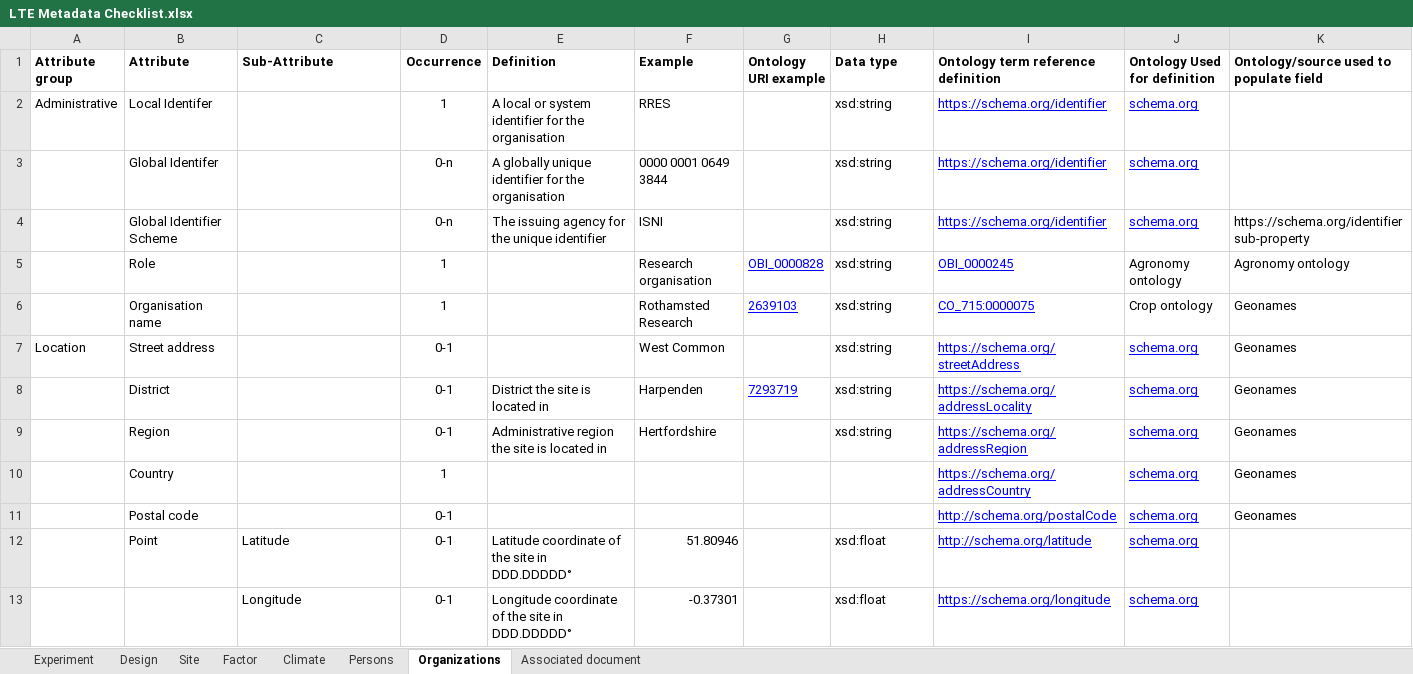
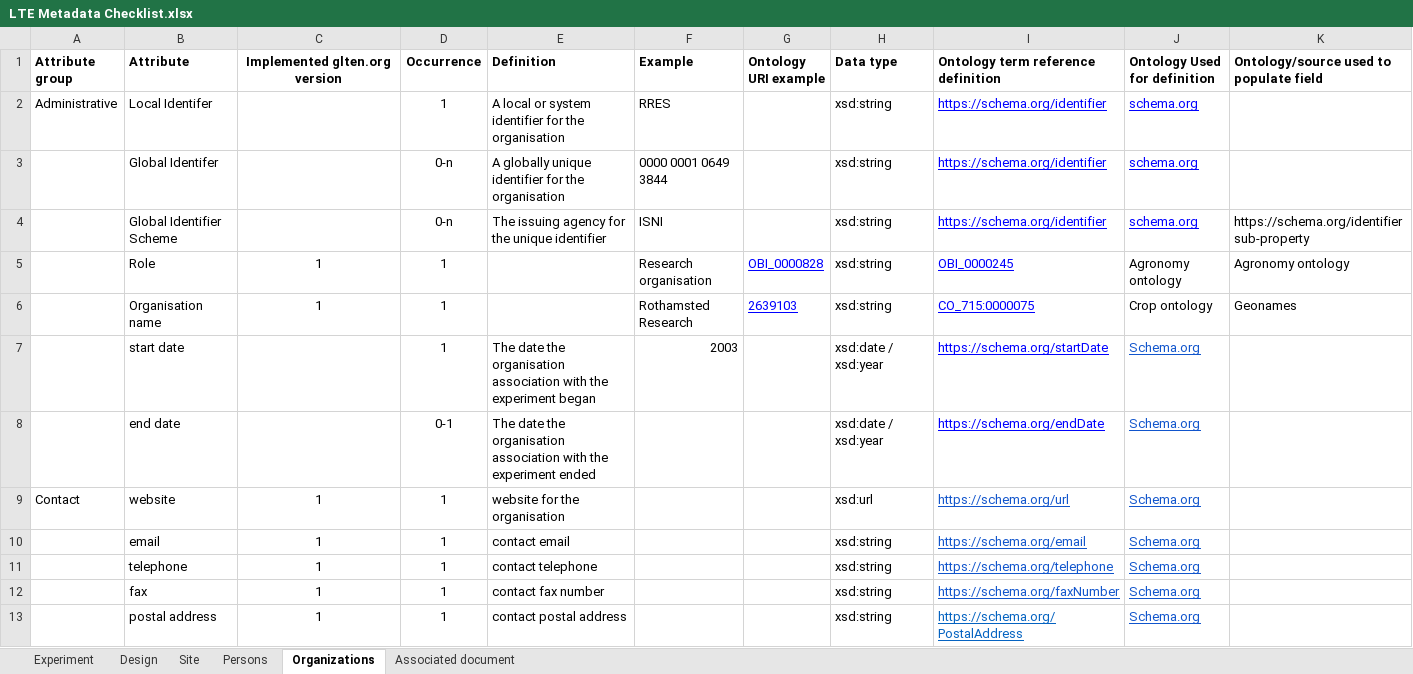
Before and after one commit to GLTEN/GLTEN-Schema, an Excel workbook: LTE Metadata Checklist.xlsx, sheet Organizations, drawn as a sheet; values as stored, in another font and other column widths than the file's, no borders; charts and pictures and conditional formats not drawn; removed rows and columns are numbered as before the commit, all else as after; the diff names each change by its address in the sheet, - before the commit and + after, or states it on an @@ line.

Commit message:
Started updating to reflect changes made for glten.org

```diff
--- a/LTE Metadata Checklist.xlsx (sheet Organizations)
+++ b/LTE Metadata Checklist.xlsx (sheet Organizations)
-sheet tab: Factor
-sheet tab: Climate
-C1: Sub-Attribute
+C1: Implemented glten.org version
-C1 alignment: left
+C1 alignment: center
-C5:C6 (Implemented glten.org version): (empty)
+C5:C6 (Implemented glten.org version): 1
-row 7: Location | Street address |  | 0-1 |  | West Common |  | xsd:string | https://schema.org/streetAddress | schema.org | Geonames
-row 8:  | District |  | 0-1 | District the site is located in | Harpenden | 7293719 | xsd:string | https://schema.org/addressLocality | schema.org | Geonames
-row 9:  | Region |  | 0-1 | Administrative region the site is located in | Hertfordshire |  | xsd:string | https://schema.org/addressRegion | schema.org | Geonames
-row 10:  | Country |  | 1 |  |  |  |  | https://schema.org/addressCountry | schema.org | Geonames
-row 11:  | Postal code |  | 0-1 |  |  |  |  | http://schema.org/postalCode | schema.org | Geonames
-row 12:  | Point | Latitude | 0-1 | Latitude coordinate of the site in DDD.DDDDD° | 51.80946 |  | xsd:float | http://schema.org/latitude | schema.org
-row 13:  |  | Longitude | 0-1 | Longitude coordinate of the site in DDD.DDDDD° | -0.37301 |  | xsd:float | https://schema.org/longitude | schema.org
+row 7:  | start date |  | 1 | The date the organisation association with the experiment began | 2003 |  | xsd:date / xsd:year | https://schema.org/startDate | Schema.org
+row 8:  | end date |  | 0-1 | The date the organisation association with the experiment ended |  |  | xsd:date / xsd:year | https://schema.org/endDate | Schema.org
+row 9: Contact | website | 1 | 1 | website for the organisation |  |  | xsd:url | https://schema.org/url | Schema.org
+row 10:  | email | 1 | 1 | contact email |  |  | xsd:string | https://schema.org/email | Schema.org
+row 11:  | telephone | 1 | 1 | contact telephone |  |  | xsd:string | https://schema.org/telephone | Schema.org
+row 12:  | fax | 1 | 1 | contact fax number |  |  | xsd:string | https://schema.org/faxNumber | Schema.org
+row 13:  | postal address | 1 | 1 | contact postal address |  |  | xsd:string | https://schema.org/PostalAddress | Schema.org
```
Also changed, not shown: sheet Site, sheet Design, sheet Experiment, sheet Persons, sheet Associated document, charts or pictures, 2 other files.
